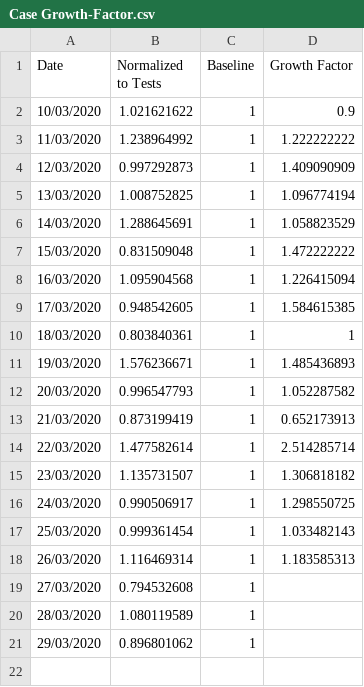
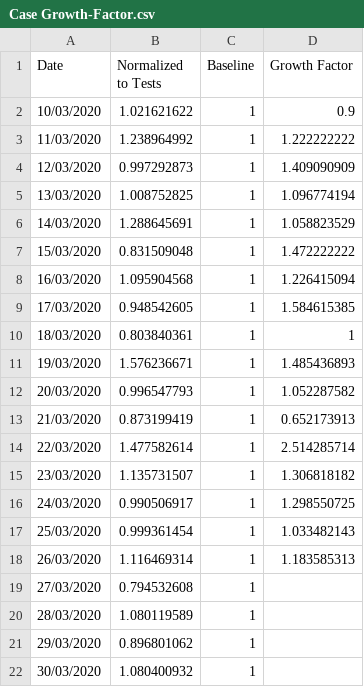
Before and after one commit to idandrd/israel-covid19-data, a CSV file: Case Growth-Factor.csv, drawn as a sheet.

```diff
--- a/Case Growth-Factor.csv
+++ b/Case Growth-Factor.csv
@@ -21 +21,2 @@
 29/03/2020,0.896801062,1,
+30/03/2020,1.080400932,1,
```
Also changed, not shown: Corona-Tests Percent.csv, Corona-Tests.csv, 1 other file.
